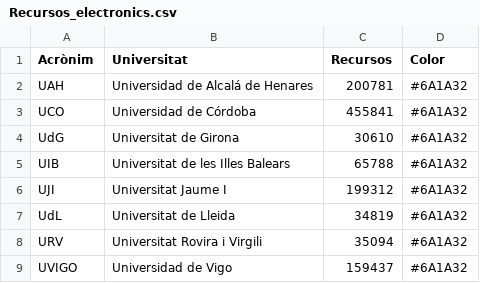
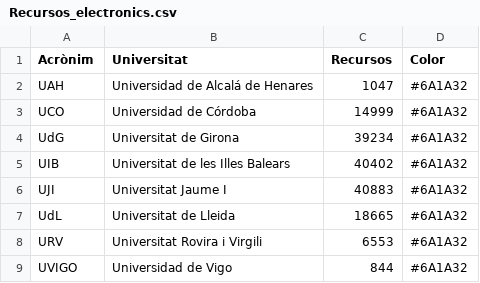
Before and after one commit to pauturvalles/universitatdegirona, a CSV file: csv/Recursos_electronics.csv, drawn as a sheet; the diff names each change by its address in the sheet, - before the commit and + after, or states it on an @@ line.

Commit message:
Add files via upload

```diff
--- a/csv/Recursos_electronics.csv
+++ b/csv/Recursos_electronics.csv
-C2 (Recursos): 200781
+C2 (Recursos): 1047
-C3 (Recursos): 455841
+C3 (Recursos): 14999
-C4 (Recursos): 30610
+C4 (Recursos): 39234
-C5 (Recursos): 65788
+C5 (Recursos): 40402
-C6 (Recursos): 199312
+C6 (Recursos): 40883
-C7 (Recursos): 34819
+C7 (Recursos): 18665
-C8 (Recursos): 35094
+C8 (Recursos): 6553
-C9 (Recursos): 159437
+C9 (Recursos): 844
```
